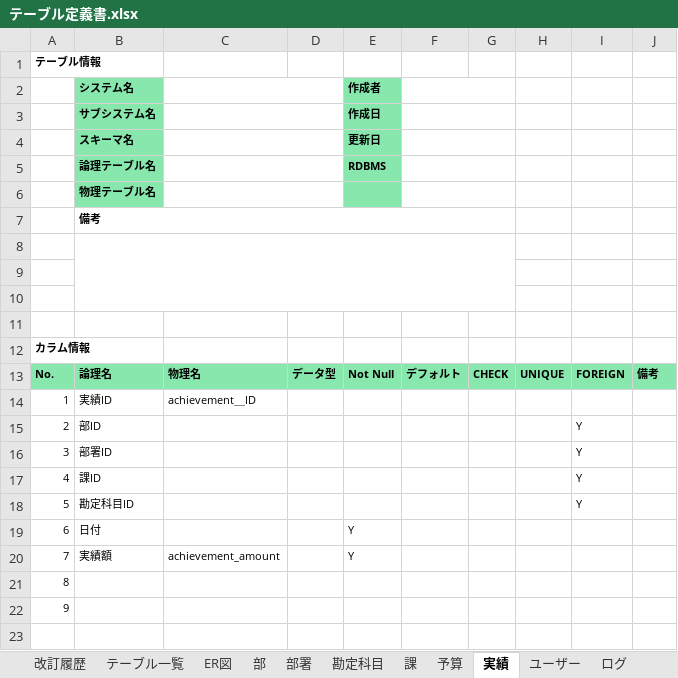
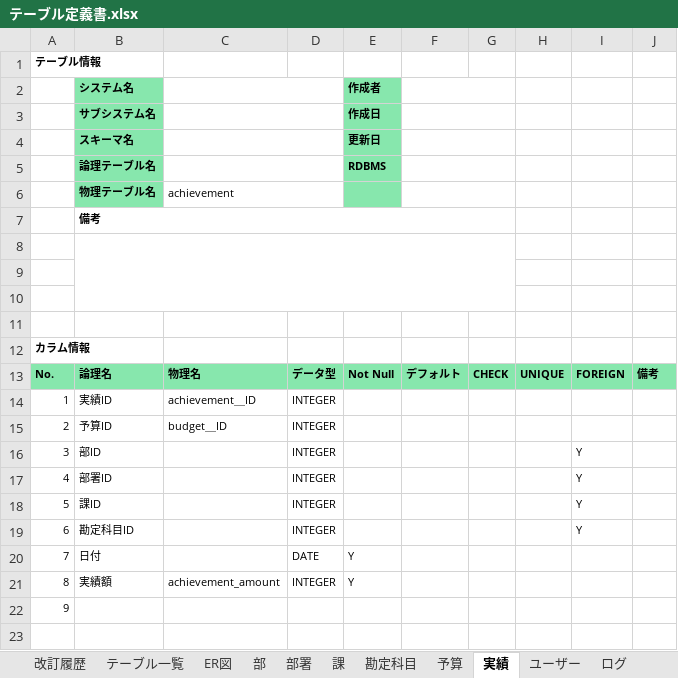
Before and after one commit to s-goto1/repotest, an Excel workbook: excel/テーブル定義書.xlsx, sheet 実績, drawn as a sheet; only a part is shown; values as stored, in another font and other column widths than the file's, no borders; charts and pictures not drawn; removed rows and columns are numbered as before the commit, all else as after; the diff names each change by its address in the sheet, - before the commit and + after, or states it on an @@ line.

```diff
--- a/excel/テーブル定義書.xlsx (sheet 実績)
+++ b/excel/テーブル定義書.xlsx (sheet 実績)
@@ sheet tab order changed: 改訂履歴 | テーブル一覧 | ER図 | 部 | 部署 | 課 | 勘定科目 | 予算 | 実績 | ユーザー | ログ @@
-C6: (empty)
+C6: achievement
-D14: (empty)
+D14: INTEGER
-row 15: 2 | 部ID |  |  |  |  |  |  | Y
+row 15: 2 | 予算ID | budget＿ID | INTEGER
-B16: 部署ID
+B16: 部ID
-D16:D18: (empty)
+D16:D18: INTEGER
-B17: 課ID
+B17: 部署ID
-B18: 勘定科目ID
+B18: 課ID
-row 19: 6 | 日付 |  |  | Y
+row 19: 6 | 勘定科目ID |  | INTEGER |  |  |  |  | Y
-B20: 実績額
+B20: 日付
-C20: achievement_amount
+C20: (empty)
-D20: (empty)
+D20: DATE
-row 21: 8
+row 21: 8 | 実績額 | achievement_amount | INTEGER | Y
```
Also changed, not shown: sheet 予算, sheet ログ, sheet ユーザー, sheet 勘定科目, sheet 部署, sheet 課, 1 more sheet, charts or pictures.
